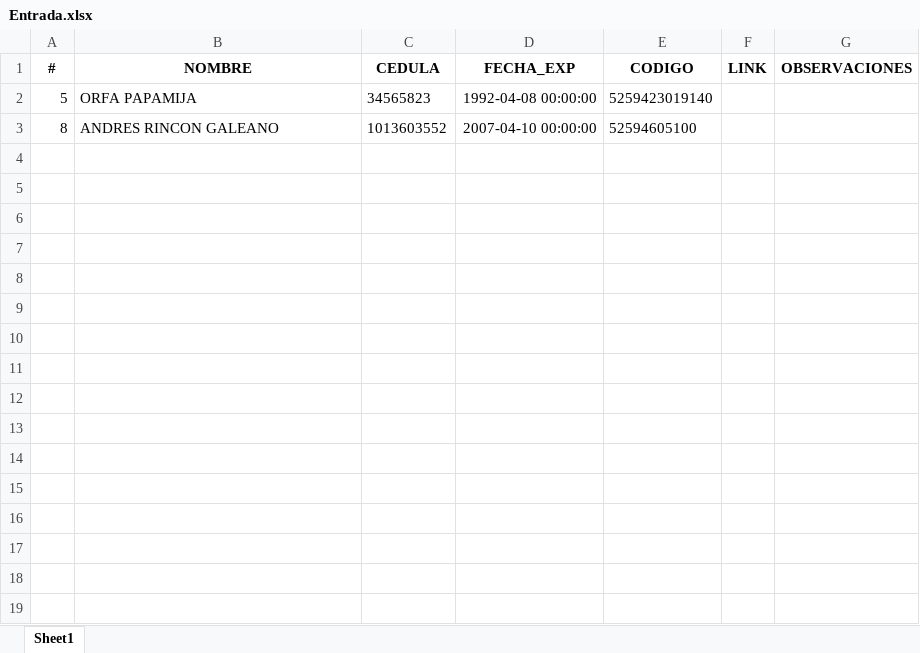
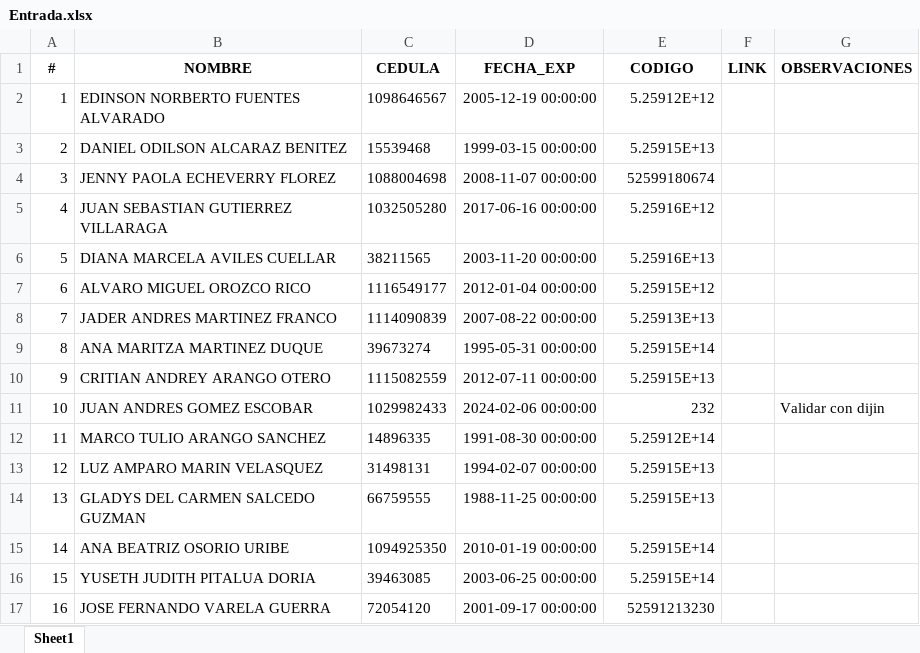
Before and after one commit to CesarSierra1997/Automation_apostillaCol, an Excel workbook: Antecedentes/Entrada.xlsx, sheet Sheet1, drawn as a sheet; values as stored, in another font and other column widths than the file's, no borders; addresses are those after the commit; the diff names each change by its address in the sheet, - before the commit and + after, or states it on an @@ line.

Commit message:
Se actualiza script - generar antecedentes atomaticamente

```diff
--- a/Antecedentes/Entrada.xlsx (sheet Sheet1)
+++ b/Antecedentes/Entrada.xlsx (sheet Sheet1)
+row 2: 1 | EDINSON NORBERTO FUENTES ALVARADO | 1098646567 | 2005-12-19 00:00:00 | 5.25912E+12
+row 3: 2 | DANIEL ODILSON ALCARAZ BENITEZ | 15539468 | 1999-03-15 00:00:00 | 5.25915E+13
+row 4: 3 | JENNY PAOLA ECHEVERRY FLOREZ | 1088004698 | 2008-11-07 00:00:00 | 52599180674
+row 5: 4 | JUAN SEBASTIAN GUTIERREZ VILLARAGA | 1032505280 | 2017-06-16 00:00:00 | 5.25916E+12
-B6 (NOMBRE): ORFA PAPAMIJA
+B6 (NOMBRE): DIANA MARCELA AVILES CUELLAR
-C6 (CEDULA): 34565823
+C6 (CEDULA): 38211565
-D6 (FECHA_EXP): 1992-04-08 00:00:00
+D6 (FECHA_EXP): 2003-11-20 00:00:00
-E6 (CODIGO): 5259423019140
+E6 (CODIGO): 5.25916E+13
+row 7: 6 | ALVARO MIGUEL OROZCO RICO | 1116549177 | 2012-01-04 00:00:00 | 5.25915E+12
+row 8: 7 | JADER ANDRES MARTINEZ FRANCO | 1114090839 | 2007-08-22 00:00:00 | 5.25913E+13
-B9 (NOMBRE): ANDRES RINCON GALEANO
+B9 (NOMBRE): ANA MARITZA MARTINEZ DUQUE
-C9 (CEDULA): 1013603552
+C9 (CEDULA): 39673274
-D9 (FECHA_EXP): 2007-04-10 00:00:00
+D9 (FECHA_EXP): 1995-05-31 00:00:00
-E9 (CODIGO): 52594605100
+E9 (CODIGO): 5.25915E+14
+row 10: 9 | CRITIAN ANDREY ARANGO OTERO | 1115082559 | 2012-07-11 00:00:00 | 5.25915E+13
+row 11: 10 | JUAN ANDRES GOMEZ ESCOBAR | 1029982433 | 2024-02-06 00:00:00 | 232 |  | Validar con dijin
+row 12: 11 | MARCO TULIO ARANGO SANCHEZ | 14896335 | 1991-08-30 00:00:00 | 5.25912E+14
+row 13: 12 | LUZ AMPARO MARIN VELASQUEZ | 31498131 | 1994-02-07 00:00:00 | 5.25915E+13
+row 14: 13 | GLADYS DEL CARMEN SALCEDO GUZMAN | 66759555 | 1988-11-25 00:00:00 | 5.25915E+13
+row 15: 14 | ANA BEATRIZ OSORIO URIBE | 1094925350 | 2010-01-19 00:00:00 | 5.25915E+14
+row 16: 15 | YUSETH JUDITH PITALUA DORIA | 39463085 | 2003-06-25 00:00:00 | 5.25915E+14
+row 17: 16 | JOSE FERNANDO VARELA GUERRA | 72054120 | 2001-09-17 00:00:00 | 52591213230
```
Also changed, not shown: 2 other files.
